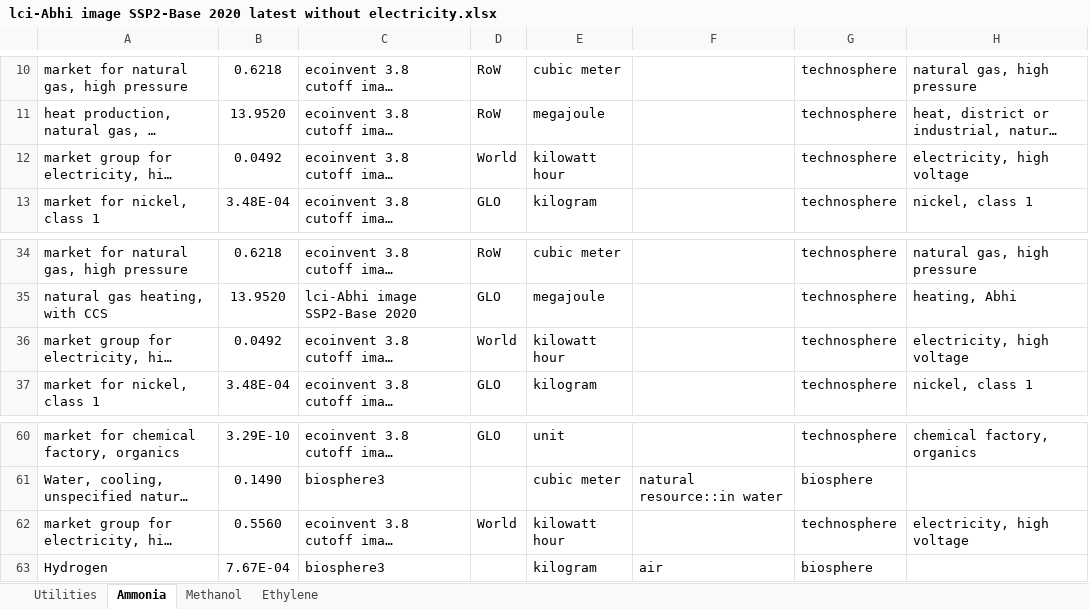
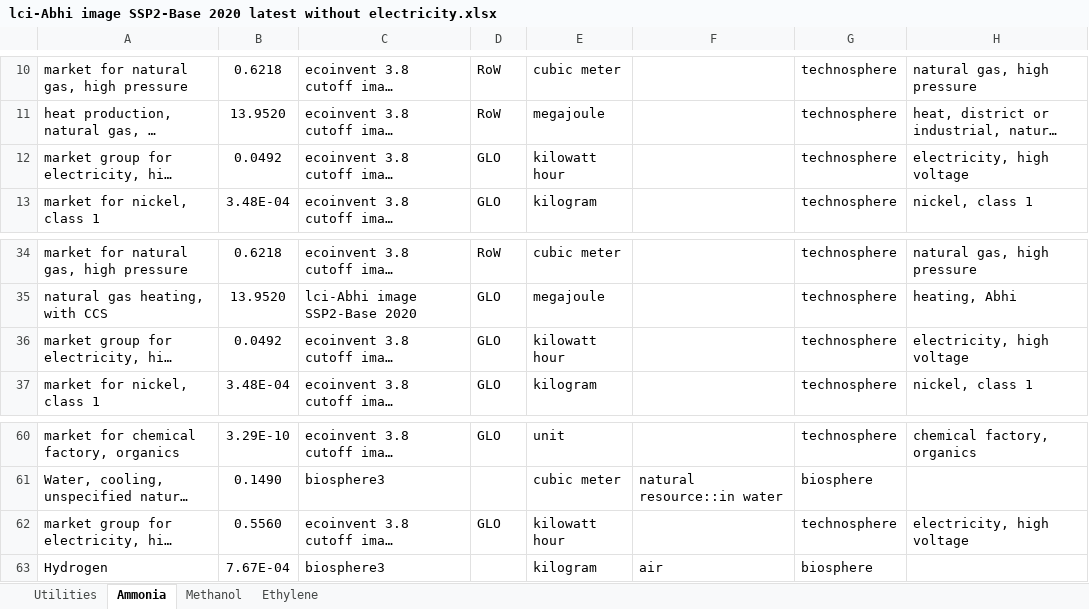
Before and after one commit to abhix2704/Prospective-LCA, an Excel workbook: Raw data/lci-Abhi image SSP2-Base 2020 latest without electricity.xlsx, sheet Ammonia, drawn as a sheet; only a part is shown, gaps mark what is left out; long unchanged cells end in …; values as stored, in another font and other column widths than the file's, no borders; the diff names each change by its address in the sheet, - before the commit and + after, or states it on an @@ line.

```diff
--- a/Raw data/lci-Abhi image SSP2-Base 2020 latest without electricity.xlsx (sheet Ammonia)
+++ b/Raw data/lci-Abhi image SSP2-Base 2020 latest without electricity.xlsx (sheet Ammonia)
-D12: World
+D12: GLO
-D36: World
+D36: GLO
-D62: World
+D62: GLO
```
Also changed, not shown: sheet Utilities, sheet Methanol, sheet Ethylene, 11 other files.
